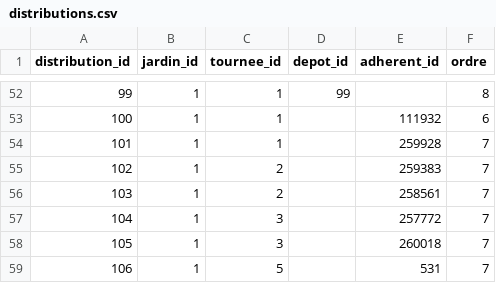
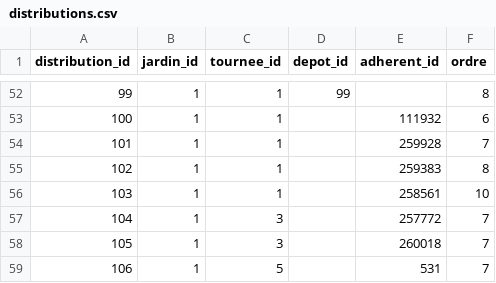
Before and after one commit to medina474/data-collection, a CSV file: jardins/data/distributions.csv, drawn as a sheet; only a part is shown, gaps mark what is left out.

```diff
--- a/jardins/data/distributions.csv
+++ b/jardins/data/distributions.csv
@@ -54,4 +54,4 @@ distribution_id,jardin_id,tournee_id,depot_id,adherent_id,ordre
 101,1,1,,259928,7
-102,1,2,,259383,7
-103,1,2,,258561,7
+102,1,1,,259383,8
+103,1,1,,258561,10
 104,1,3,,257772,7
```
Also changed, not shown: jardins/data/adherents.csv.
